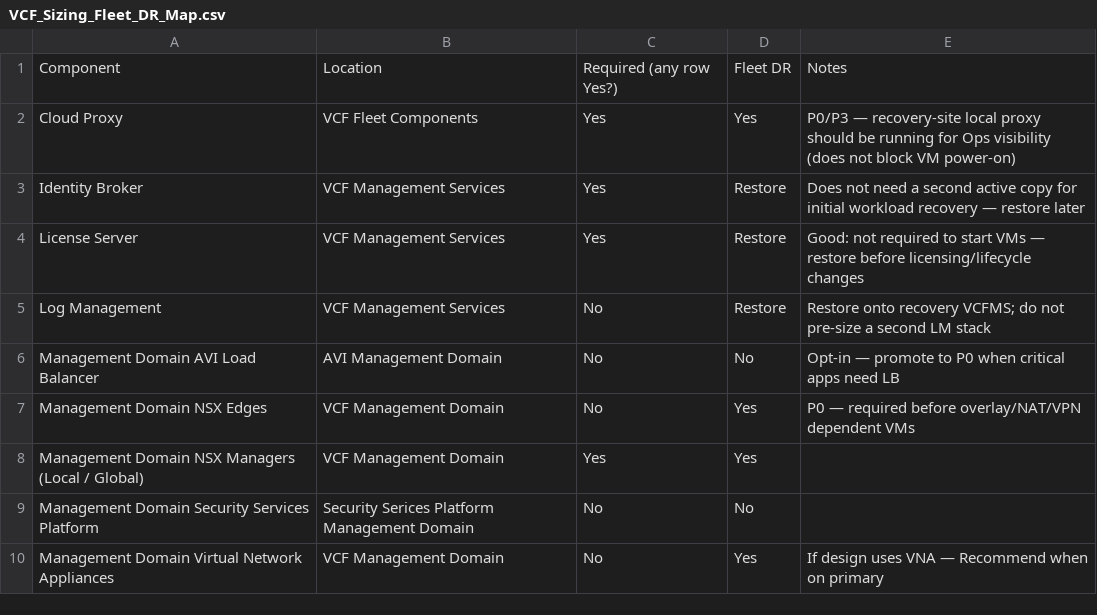
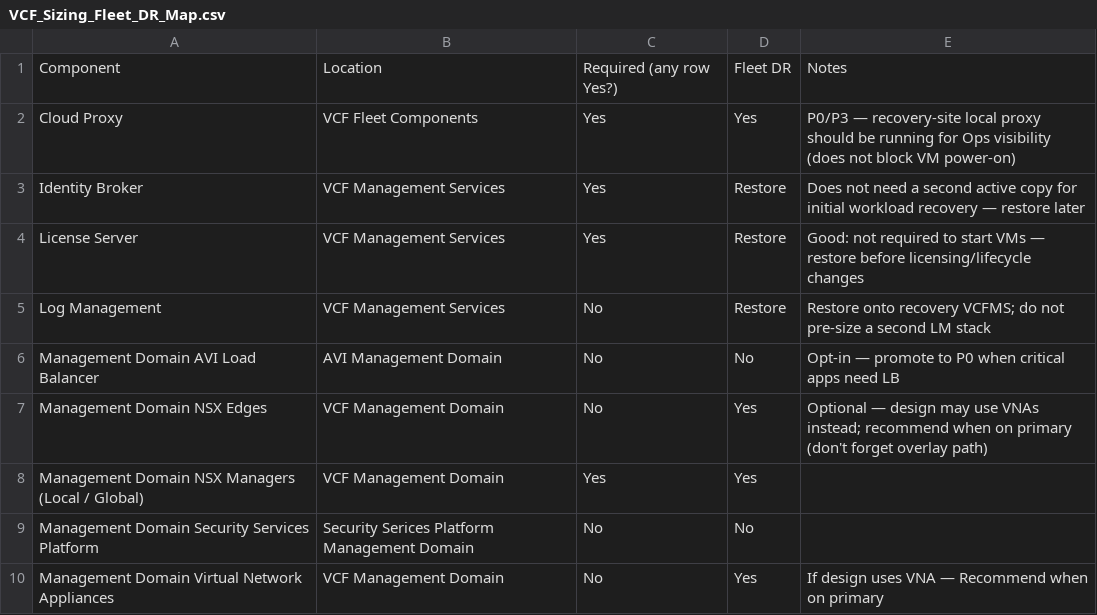
Before and after one commit to dougcre-az/VCF_91_App, a CSV file: sheet-updates/VCF_Sizing_Fleet_DR_Map.csv, drawn as a sheet; only a part is shown.

```diff
--- a/sheet-updates/VCF_Sizing_Fleet_DR_Map.csv
+++ b/sheet-updates/VCF_Sizing_Fleet_DR_Map.csv
@@ -6,3 +6,3 @@ Log Management,VCF Management Services,No,Restore,Restore onto recovery VCFMS; d
 Management Domain AVI Load Balancer,AVI Management Domain,No,No,Opt-in — promote to P0 when critical apps need LB
-Management Domain NSX Edges,VCF Management Domain,No,Yes,P0 — required before overlay/NAT/VPN dependent VMs
+Management Domain NSX Edges,VCF Management Domain,No,Yes,Optional — design may use VNAs instead; recommend when on primary (don't forget overlay path)
 Management Domain NSX Managers (Local / Global),VCF Management Domain,Yes,Yes,
```
Also changed, not shown: 2 other files.
